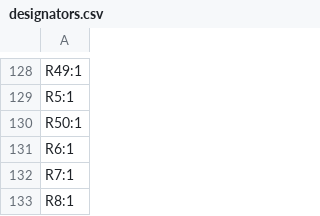
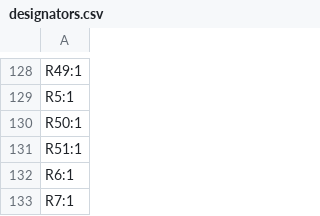
Before and after one commit to cheyao/icepi-zero, a CSV file: hardware/v1.4-wip/production/designators.csv, drawn as a sheet; only a part is shown, gaps mark what is left out; the shorter side is filled out with more unchanged rows.

```diff
--- a/hardware/v1.4-wip/production/designators.csv
+++ b/hardware/v1.4-wip/production/designators.csv
@@ -130,2 +130,3 @@ R5:1
 R50:1
+R51:1
 R6:1
```
Also changed, not shown: hardware/v1.4-wip/production/bom.csv, hardware/v1.4-wip/production/positions.csv, 54 other files.
